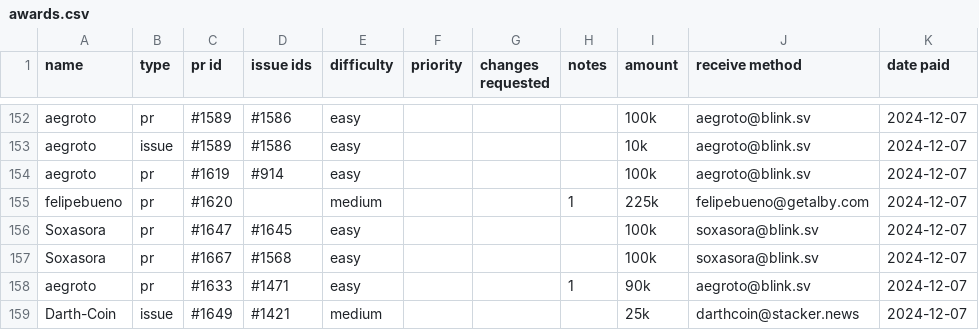
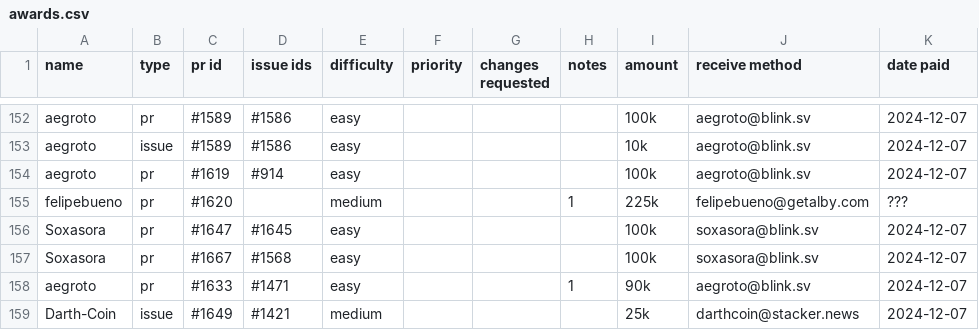
Before and after one commit to stashernews/stasher-news, a CSV file: awards.csv, drawn as a sheet; only a part is shown, gaps mark what is left out.

Commit message:
Update awards.csv
@felipebueno I can't find a route to your lightning address from SN. Please advise. :)

```diff
--- a/awards.csv
+++ b/awards.csv
@@ -154,3 +154,3 @@ aegroto,issue,#1589,#1586,easy,,,,10k,aegroto@blink.sv,2024-12-07
 aegroto,pr,#1619,#914,easy,,,,100k,aegroto@blink.sv,2024-12-07
-felipebueno,pr,#1620,,medium,,,1,225k,felipebueno@getalby.com,2024-12-07
+felipebueno,pr,#1620,,medium,,,1,225k,felipebueno@getalby.com,???
 Soxasora,pr,#1647,#1645,easy,,,,100k,soxasora@blink.sv,2024-12-07
```
